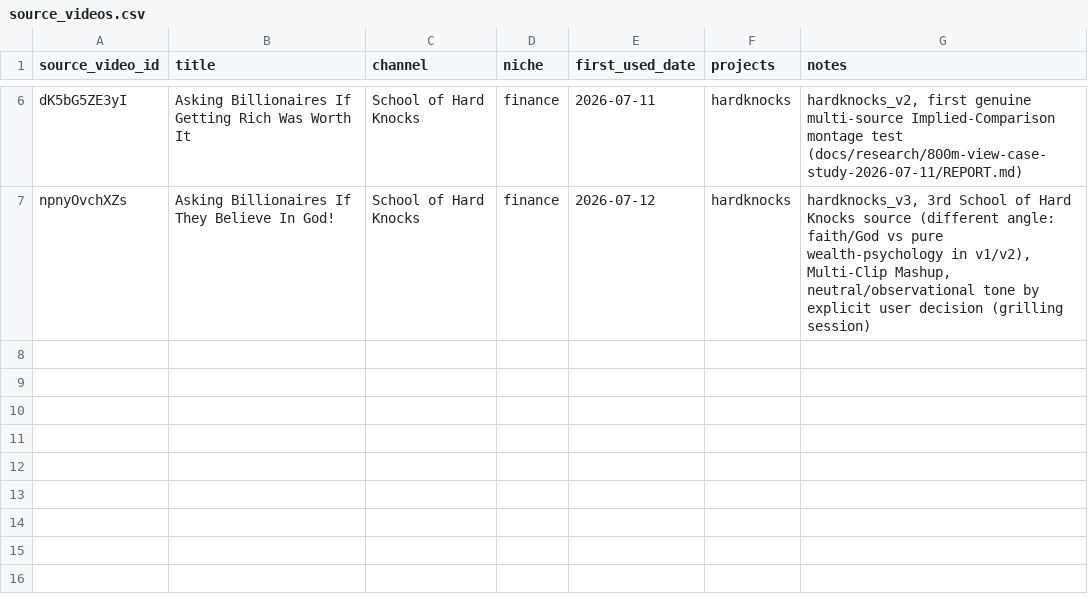
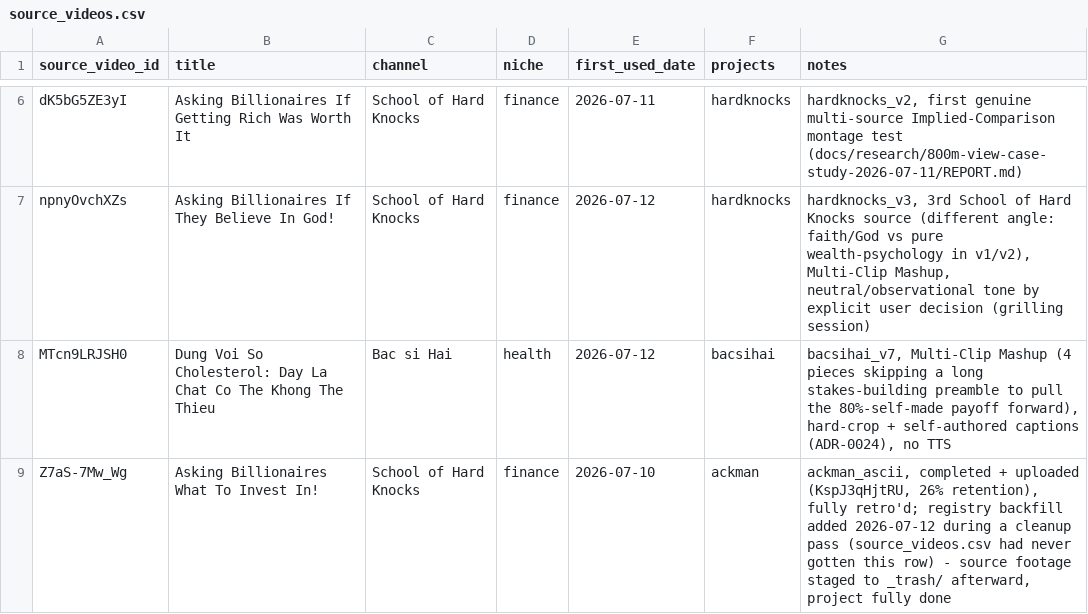
Before and after one commit to hungnb94/shorts, a CSV file: data/source_videos.csv, drawn as a sheet; only a part is shown, gaps mark what is left out.

Commit message:
Add bacsihai_v7 video project: "Cholesterol Không Phải Là Kẻ Thù"
- Create new markdown documentation for the video, detailing status, specs, title, description, source, and segment breakdown.
- Add metadata file for the video with title and description.
- Implement rendering script for the video, including multi-clip mashup structure, dialogue captions, and overlays.
- Introduce transcription tool for generating subtitles from audio using the mlx_whisper model.

```diff
--- a/data/source_videos.csv
+++ b/data/source_videos.csv
@@ -7 +7,3 @@ dK5bG5ZE3yI,"Asking Billionaires If Getting Rich Was Worth It",School of Hard Kn
 npnyOvchXZs,"Asking Billionaires If They Believe In God!",School of Hard Knocks,finance,2026-07-12,hardknocks,"hardknocks_v3, 3rd School of Hard Knocks source (different angle: faith/God vs pure wealth-psychology in v1/v2), Multi-Clip Mashup, neutral/observational tone by explicit user decision (grilling session)"
+MTcn9LRJSH0,"Dung Voi So Cholesterol: Day La Chat Co The Khong The Thieu",Bac si Hai,health,2026-07-12,bacsihai,"bacsihai_v7, Multi-Clip Mashup (4 pieces skipping a long stakes-building preamble to pull the 80%-self-made payoff forward), hard-crop + self-authored captions (ADR-0024), no TTS"
+Z7aS-7Mw_Wg,"Asking Billionaires What To Invest In!",School of Hard Knocks,finance,2026-07-10,ackman,"ackman_ascii, completed + uploaded (KspJ3qHjtRU, 26% retention), fully retro'd; registry backfill added 2026-07-12 during a cleanup pass (source_videos.csv had never gotten this row) - source footage staged to _trash/ afterward, project fully done"
```
Also changed, not shown: 6 other files.
